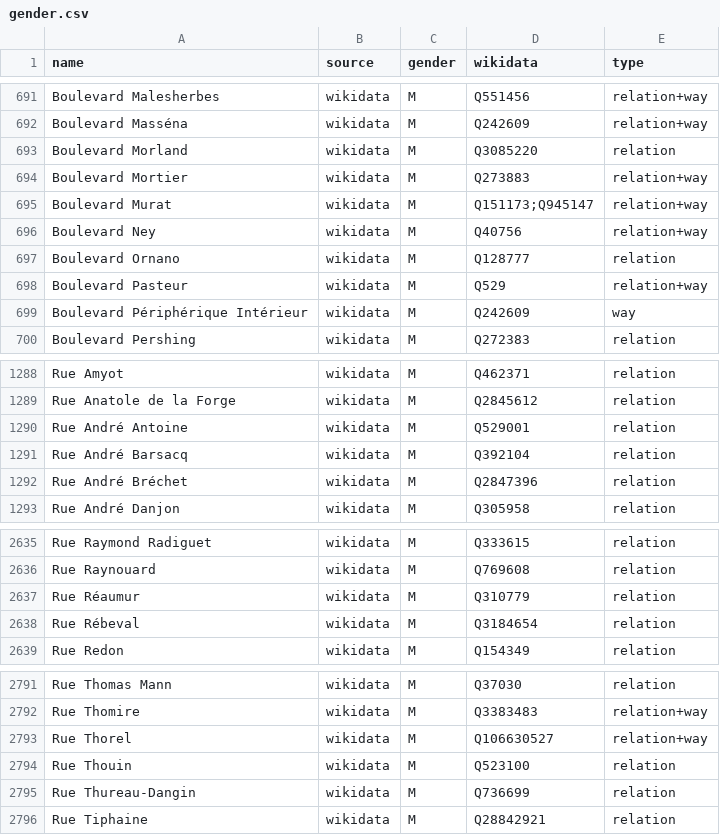
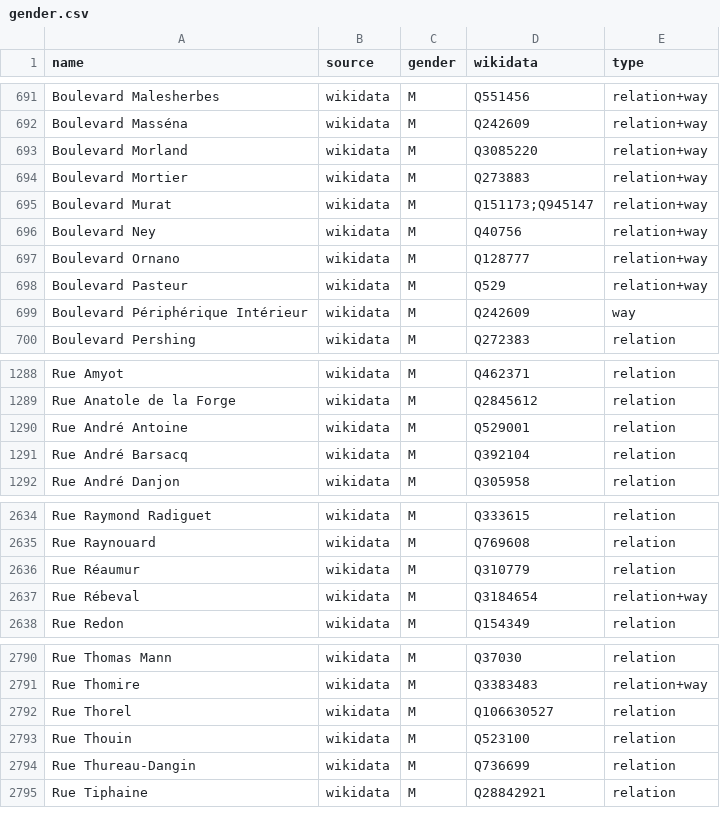
Before and after one commit to EqualStreetNames/equalstreetnames-paris, a CSV file: data/gender.csv, drawn as a sheet; only a part is shown, gaps mark what is left out.

```diff
--- a/data/gender.csv
+++ b/data/gender.csv
@@ -692,3 +692,3 @@ name,source,gender,wikidata,type
 "Boulevard Masséna",wikidata,M,Q242609,relation+way
-"Boulevard Morland",wikidata,M,Q3085220,relation
+"Boulevard Morland",wikidata,M,Q3085220,relation+way
 "Boulevard Mortier",wikidata,M,Q273883,relation+way
@@ -696,3 +696,3 @@ name,source,gender,wikidata,type
 "Boulevard Ney",wikidata,M,Q40756,relation+way
-"Boulevard Ornano",wikidata,M,Q128777,relation
+"Boulevard Ornano",wikidata,M,Q128777,relation+way
 "Boulevard Pasteur",wikidata,M,Q529,relation+way
@@ -1291,3 +1291,2 @@ name,source,gender,wikidata,type
 "Rue André Barsacq",wikidata,M,Q392104,relation
-"Rue André Bréchet",wikidata,M,Q2847396,relation
 "Rue André Danjon",wikidata,M,Q305958,relation
@@ -2637,3 +2636,3 @@ name,source,gender,wikidata,type
 "Rue Réaumur",wikidata,M,Q310779,relation
-"Rue Rébeval",wikidata,M,Q3184654,relation
+"Rue Rébeval",wikidata,M,Q3184654,relation+way
 "Rue Redon",wikidata,M,Q154349,relation
@@ -2792,3 +2791,3 @@ name,source,gender,wikidata,type
 "Rue Thomire",wikidata,M,Q3383483,relation+way
-"Rue Thorel",wikidata,M,Q106630527,relation+way
+"Rue Thorel",wikidata,M,Q106630527,relation
 "Rue Thouin",wikidata,M,Q523100,relation
```
Also changed, not shown: data/other.csv, 4 other files.
